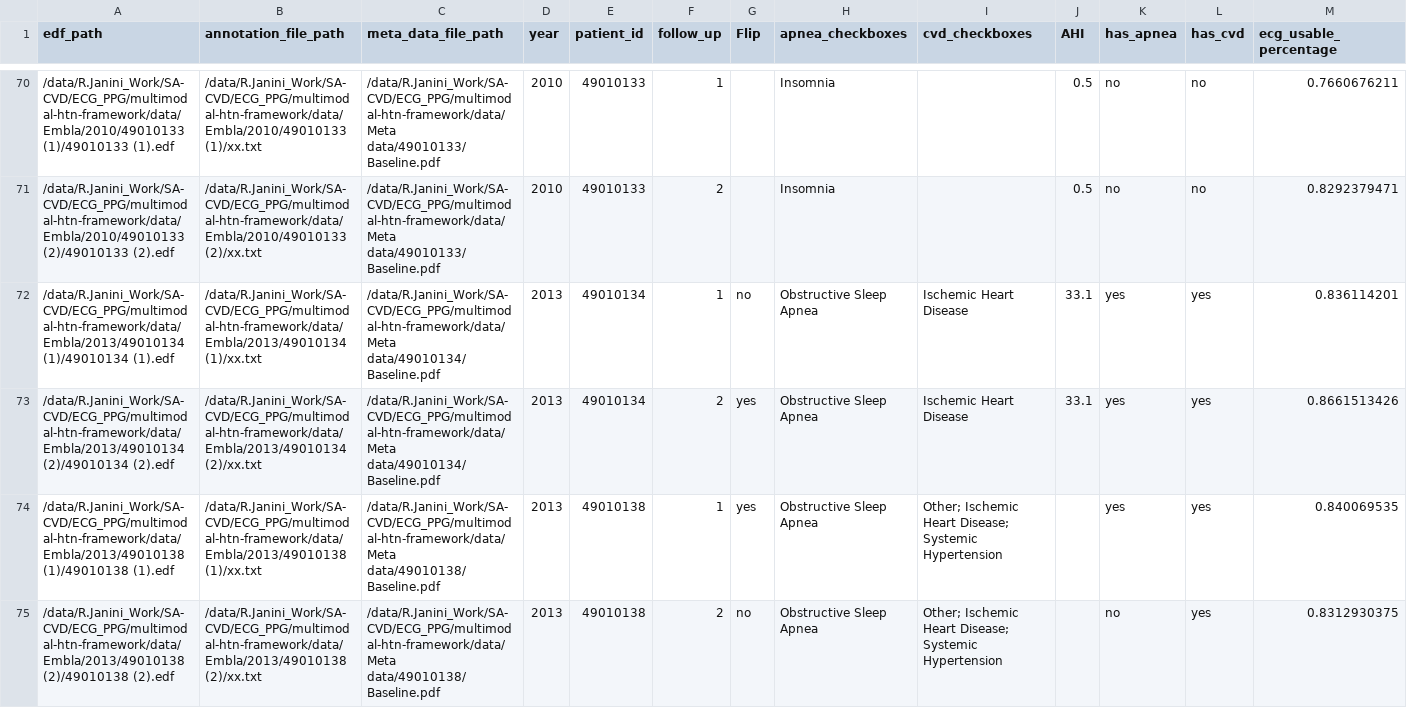
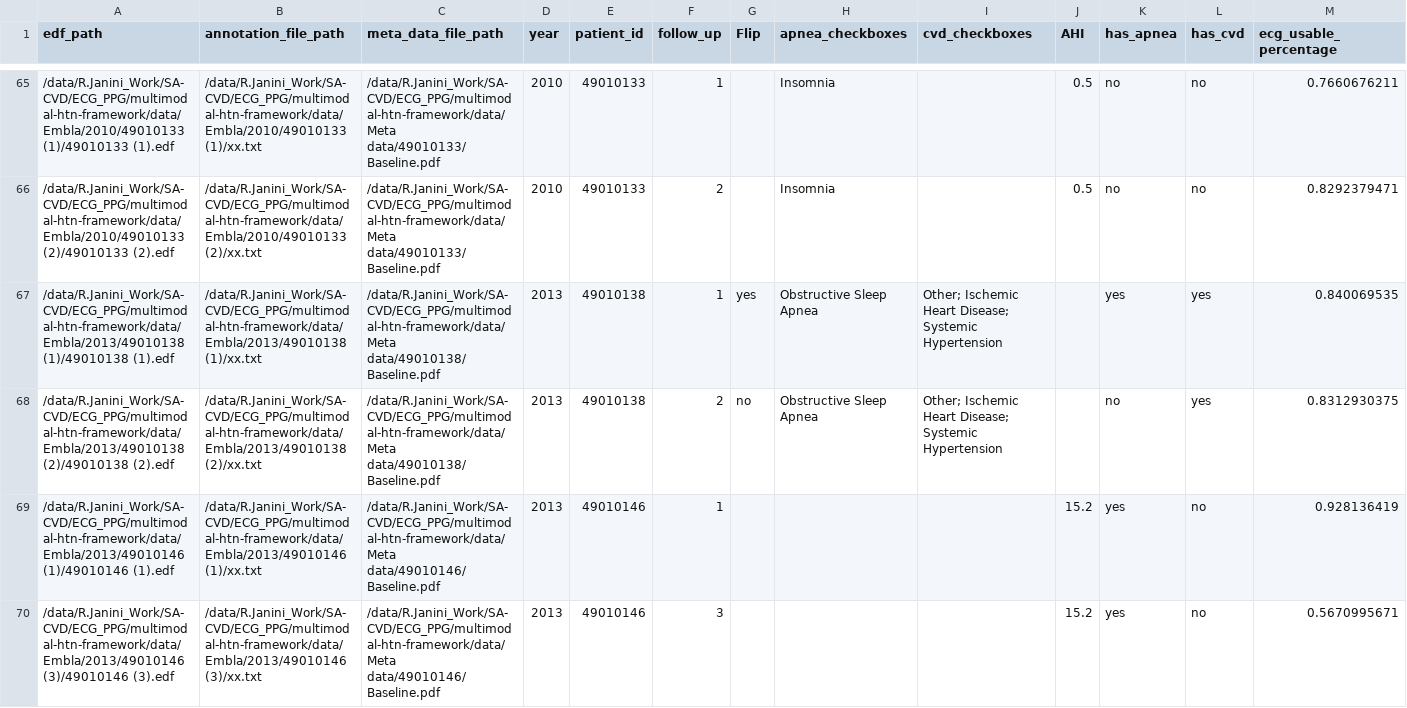
Before and after one commit to JaniniRami/multimodal-htn-framework, a CSV file: data_preparation/output/valid_files_labels.csv, drawn as a sheet; only a part is shown, gaps mark what is left out; the shorter side is filled out with more unchanged rows; rows hold the shown columns only; the diff covers the shown part only; the diff names each change by its address in the sheet, - before the commit and + after, or states it on an @@ line.

```diff
--- a/data_preparation/output/valid_files_labels.csv
+++ b/data_preparation/output/valid_files_labels.csv
-row 72: /data/R.Janini_Work/SA-CVD/ECG_PPG/multimodal-htn-framework/data/Embla/2013/49010134 (1)/49010134 (1).edf | /data/R.Janini_Work/SA-CVD/ECG_PPG/multimodal-htn-framework/data/Embla/2013/49010134 (1)/xx.txt | /data/R.Janini_Work/SA-CVD/ECG_PPG/multimodal-htn-framework/data/Meta data/49010134/Baseline.pdf | 2013 | 49010134 | 1 | no | Obstructive Sleep Apnea | Ischemic Heart Disease | 33.1 | yes | yes | 0.836114201
-row 73: /data/R.Janini_Work/SA-CVD/ECG_PPG/multimodal-htn-framework/data/Embla/2013/49010134 (2)/49010134 (2).edf | /data/R.Janini_Work/SA-CVD/ECG_PPG/multimodal-htn-framework/data/Embla/2013/49010134 (2)/xx.txt | /data/R.Janini_Work/SA-CVD/ECG_PPG/multimodal-htn-framework/data/Meta data/49010134/Baseline.pdf | 2013 | 49010134 | 2 | yes | Obstructive Sleep Apnea | Ischemic Heart Disease | 33.1 | yes | yes | 0.8661513426
```
Also changed, not shown: 7 removed rows elsewhere in this file, 4 other files.
